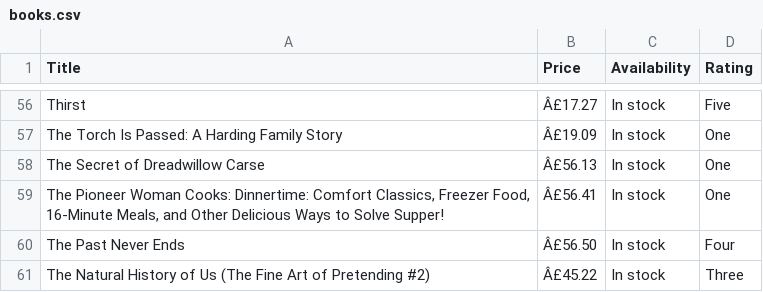
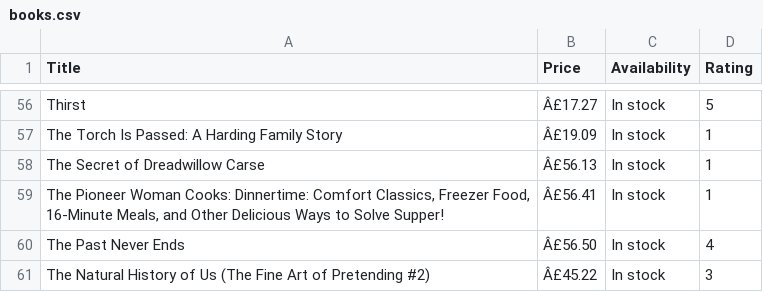
Before and after one commit to halchemylab/Book-Scraping-Python-App, a CSV file: books.csv, drawn as a sheet; only a part is shown, gaps mark what is left out; the diff covers the shown part only; the diff names each change by its address in the sheet, - before the commit and + after, or states it on an @@ line.

Commit message:
- Ratings now shows numeral instead of number words

```diff
--- a/books.csv
+++ b/books.csv
-D56 (Rating): Five
+D56 (Rating): 5
-D57:D59 (Rating): One
+D57:D59 (Rating): 1
-D60 (Rating): Four
+D60 (Rating): 4
-D61 (Rating): Three
+D61 (Rating): 3
```
Also changed, not shown: 54 edited cells elsewhere in this file, 1 other file.
